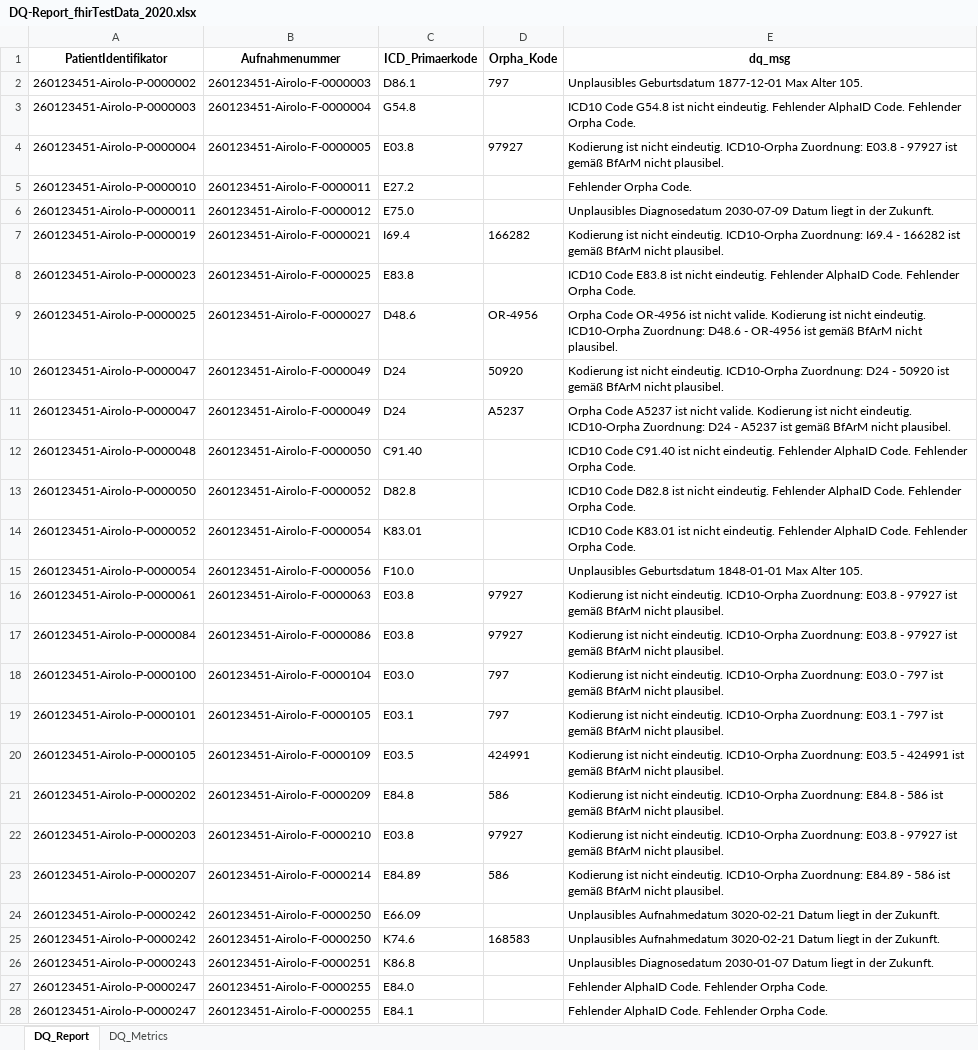
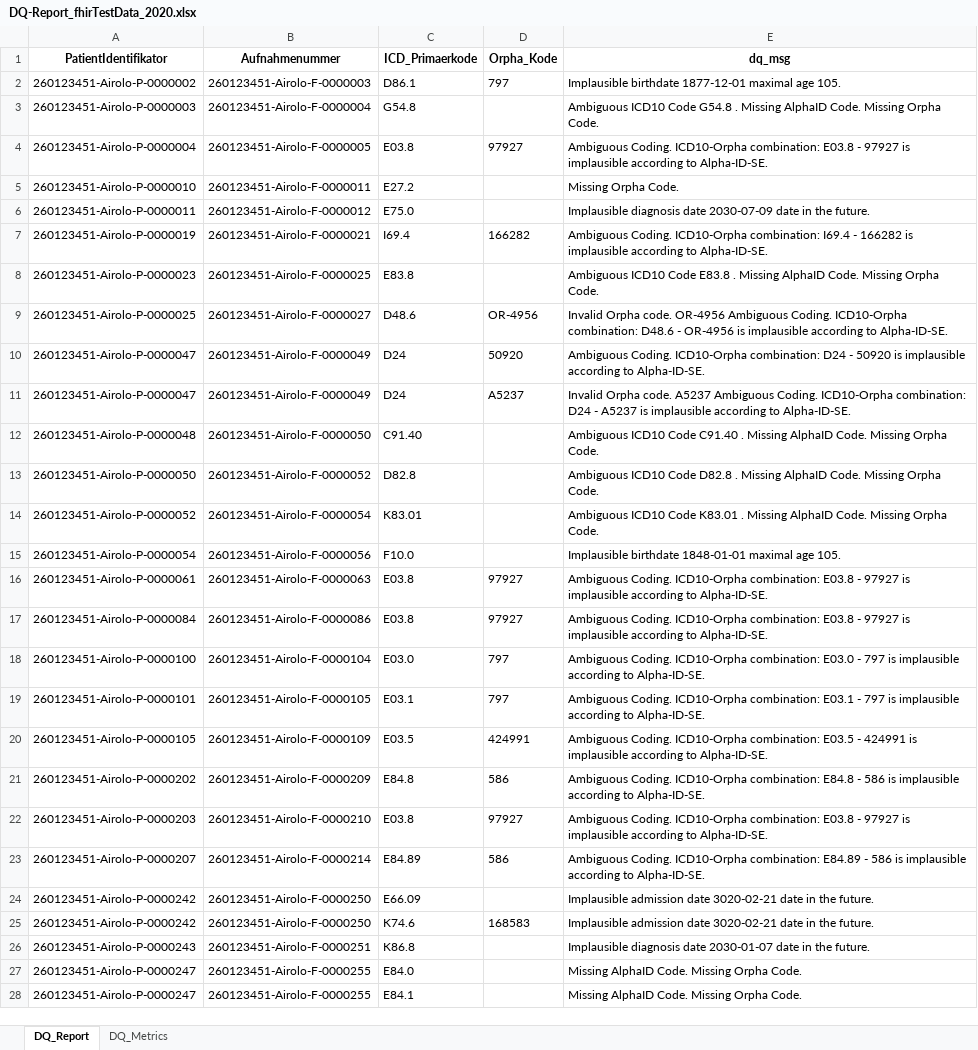
Before and after one commit to KaisTahar/cordDqChecker-MIM, an Excel workbook: Local/Data/Export/DQ-Report_fhirTestData_2020.xlsx, sheet DQ_Report, drawn as a sheet; only a part is shown; values as stored, in another font and other column widths than the file's, no borders; the diff covers the shown part only; the diff names each change by its address in the sheet, - before the commit and + after, or states it on an @@ line.

Commit message:
update dq reports

```diff
--- a/Local/Data/Export/DQ-Report_fhirTestData_2020.xlsx (sheet DQ_Report)
+++ b/Local/Data/Export/DQ-Report_fhirTestData_2020.xlsx (sheet DQ_Report)
-E2 (dq_msg): Unplausibles Geburtsdatum 1877-12-01 Max Alter 105.
+E2 (dq_msg): Implausible birthdate 1877-12-01 maximal age 105.
-E3 (dq_msg): ICD10 Code G54.8 ist nicht eindeutig. Fehlender AlphaID Code. Fehlender Orpha Code.
+E3 (dq_msg): Ambiguous ICD10 Code G54.8 . Missing AlphaID Code. Missing Orpha Code.
-E4 (dq_msg): Kodierung ist nicht eindeutig. ICD10-Orpha Zuordnung: E03.8 - 97927 ist gemäß BfArM nicht plausibel.
+E4 (dq_msg): Ambiguous Coding. ICD10-Orpha combination: E03.8 - 97927 is implausible according to Alpha-ID-SE.
-E5 (dq_msg): Fehlender Orpha Code.
+E5 (dq_msg): Missing Orpha Code.
-E6 (dq_msg): Unplausibles Diagnosedatum 2030-07-09 Datum liegt in der Zukunft.
+E6 (dq_msg): Implausible diagnosis date 2030-07-09 date in the future.
-E7 (dq_msg): Kodierung ist nicht eindeutig. ICD10-Orpha Zuordnung: I69.4 - 166282 ist gemäß BfArM nicht plausibel.
+E7 (dq_msg): Ambiguous Coding. ICD10-Orpha combination: I69.4 - 166282 is implausible according to Alpha-ID-SE.
-E8 (dq_msg): ICD10 Code E83.8 ist nicht eindeutig. Fehlender AlphaID Code. Fehlender Orpha Code.
+E8 (dq_msg): Ambiguous ICD10 Code E83.8 . Missing AlphaID Code. Missing Orpha Code.
-E9 (dq_msg): Orpha Code OR-4956 ist nicht valide. Kodierung ist nicht eindeutig. ICD10-Orpha Zuordnung: D48.6 - OR-4956 ist gemäß BfArM nicht plausibel.
+E9 (dq_msg): Invalid Orpha code. OR-4956 Ambiguous Coding. ICD10-Orpha combination: D48.6 - OR-4956 is implausible according to Alpha-ID-SE.
-E10 (dq_msg): Kodierung ist nicht eindeutig. ICD10-Orpha Zuordnung: D24 - 50920 ist gemäß BfArM nicht plausibel.
+E10 (dq_msg): Ambiguous Coding. ICD10-Orpha combination: D24 - 50920 is implausible according to Alpha-ID-SE.
-E11 (dq_msg): Orpha Code A5237 ist nicht valide. Kodierung ist nicht eindeutig. ICD10-Orpha Zuordnung: D24 - A5237 ist gemäß BfArM nicht plausibel.
+E11 (dq_msg): Invalid Orpha code. A5237 Ambiguous Coding. ICD10-Orpha combination: D24 - A5237 is implausible according to Alpha-ID-SE.
-E12 (dq_msg): ICD10 Code C91.40 ist nicht eindeutig. Fehlender AlphaID Code. Fehlender Orpha Code.
+E12 (dq_msg): Ambiguous ICD10 Code C91.40 . Missing AlphaID Code. Missing Orpha Code.
-E13 (dq_msg): ICD10 Code D82.8 ist nicht eindeutig. Fehlender AlphaID Code. Fehlender Orpha Code.
+E13 (dq_msg): Ambiguous ICD10 Code D82.8 . Missing AlphaID Code. Missing Orpha Code.
-E14 (dq_msg): ICD10 Code K83.01 ist nicht eindeutig. Fehlender AlphaID Code. Fehlender Orpha Code.
+E14 (dq_msg): Ambiguous ICD10 Code K83.01 . Missing AlphaID Code. Missing Orpha Code.
-E15 (dq_msg): Unplausibles Geburtsdatum 1848-01-01 Max Alter 105.
+E15 (dq_msg): Implausible birthdate 1848-01-01 maximal age 105.
-E16:E17 (dq_msg): Kodierung ist nicht eindeutig. ICD10-Orpha Zuordnung: E03.8 - 97927 ist gemäß BfArM nicht plausibel.
+E16:E17 (dq_msg): Ambiguous Coding. ICD10-Orpha combination: E03.8 - 97927 is implausible according to Alpha-ID-SE.
-E18 (dq_msg): Kodierung ist nicht eindeutig. ICD10-Orpha Zuordnung: E03.0 - 797 ist gemäß BfArM nicht plausibel.
+E18 (dq_msg): Ambiguous Coding. ICD10-Orpha combination: E03.0 - 797 is implausible according to Alpha-ID-SE.
-E19 (dq_msg): Kodierung ist nicht eindeutig. ICD10-Orpha Zuordnung: E03.1 - 797 ist gemäß BfArM nicht plausibel.
+E19 (dq_msg): Ambiguous Coding. ICD10-Orpha combination: E03.1 - 797 is implausible according to Alpha-ID-SE.
-E20 (dq_msg): Kodierung ist nicht eindeutig. ICD10-Orpha Zuordnung: E03.5 - 424991 ist gemäß BfArM nicht plausibel.
+E20 (dq_msg): Ambiguous Coding. ICD10-Orpha combination: E03.5 - 424991 is implausible according to Alpha-ID-SE.
-E21 (dq_msg): Kodierung ist nicht eindeutig. ICD10-Orpha Zuordnung: E84.8 - 586 ist gemäß BfArM nicht plausibel.
+E21 (dq_msg): Ambiguous Coding. ICD10-Orpha combination: E84.8 - 586 is implausible according to Alpha-ID-SE.
-E22 (dq_msg): Kodierung ist nicht eindeutig. ICD10-Orpha Zuordnung: E03.8 - 97927 ist gemäß BfArM nicht plausibel.
+E22 (dq_msg): Ambiguous Coding. ICD10-Orpha combination: E03.8 - 97927 is implausible according to Alpha-ID-SE.
-E23 (dq_msg): Kodierung ist nicht eindeutig. ICD10-Orpha Zuordnung: E84.89 - 586 ist gemäß BfArM nicht plausibel.
+E23 (dq_msg): Ambiguous Coding. ICD10-Orpha combination: E84.89 - 586 is implausible according to Alpha-ID-SE.
-E24:E25 (dq_msg): Unplausibles Aufnahmedatum 3020-02-21 Datum liegt in der Zukunft.
+E24:E25 (dq_msg): Implausible admission date 3020-02-21 date in the future.
-E26 (dq_msg): Unplausibles Diagnosedatum 2030-01-07 Datum liegt in der Zukunft.
+E26 (dq_msg): Implausible diagnosis date 2030-01-07 date in the future.
-E27:E28 (dq_msg): Fehlender AlphaID Code. Fehlender Orpha Code.
+E27:E28 (dq_msg): Missing AlphaID Code. Missing Orpha Code.
```
Also changed, not shown: 268 edited cells elsewhere in this sheet, sheet DQ_Metrics, 10 other files.
